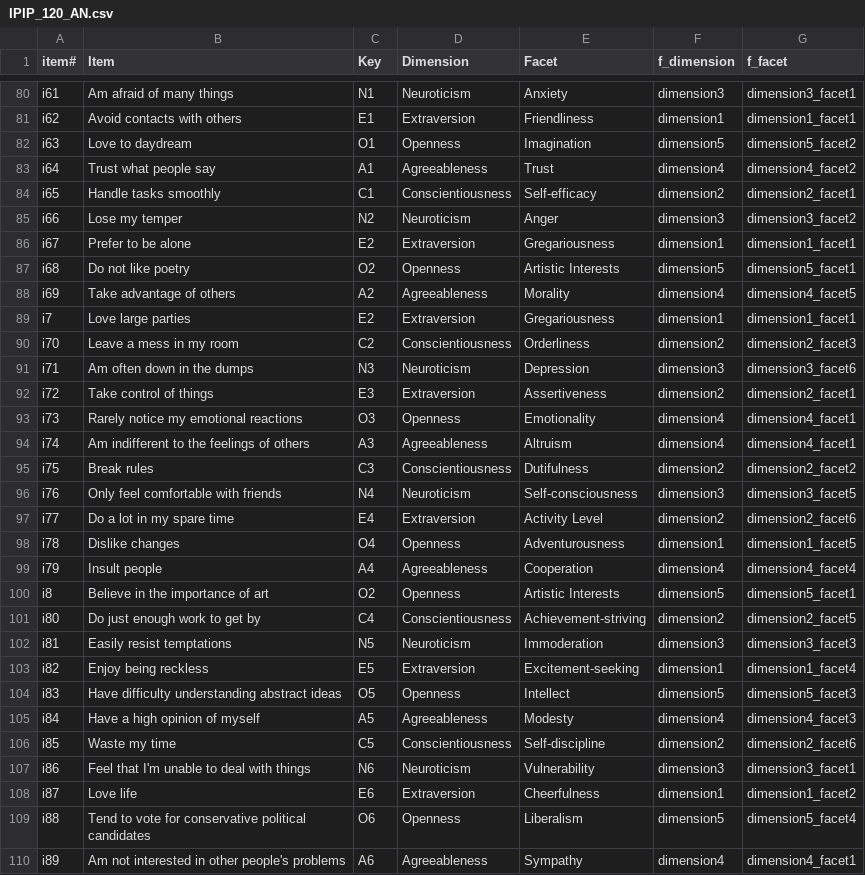
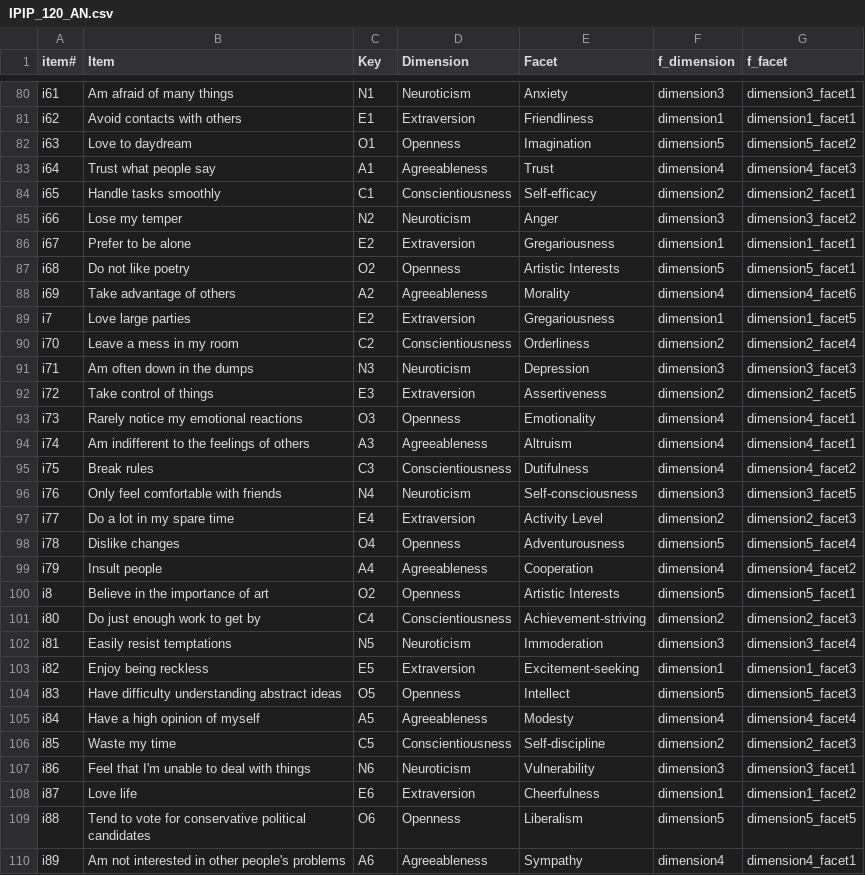
Before and after one commit to AnaSenso/DM0320-final-project, a CSV file: output/IPIP_120_AN.csv, drawn as a sheet; only a part is shown, gaps mark what is left out; the diff covers the shown part only.

```diff
--- a/output/IPIP_120_AN.csv
+++ b/output/IPIP_120_AN.csv
@@ -82,3 +82,3 @@ i62,Avoid contacts with others,E1,Extraversion,Friendliness,dimension1,dimension
 i63,Love to daydream,O1,Openness,Imagination,dimension5,dimension5_facet2
-i64,Trust what people say,A1,Agreeableness,Trust,dimension4,dimension4_facet2
+i64,Trust what people say,A1,Agreeableness,Trust,dimension4,dimension4_facet3
 i65,Handle tasks smoothly,C1,Conscientiousness,Self-efficacy,dimension2,dimension2_facet1
@@ -87,24 +87,24 @@ i67,Prefer to be alone,E2,Extraversion,Gregariousness,dimension1,dimension1_face
 i68,Do not like poetry,O2,Openness,Artistic Interests,dimension5,dimension5_facet1
-i69,Take advantage of others,A2,Agreeableness,Morality,dimension4,dimension4_facet5
-i7,Love large parties,E2,Extraversion,Gregariousness,dimension1,dimension1_facet1
-i70,Leave a mess in my room,C2,Conscientiousness,Orderliness,dimension2,dimension2_facet3
-i71,Am often down in the dumps,N3,Neuroticism,Depression,dimension3,dimension3_facet6
-i72,Take control of things,E3,Extraversion,Assertiveness,dimension2,dimension2_facet1
+i69,Take advantage of others,A2,Agreeableness,Morality,dimension4,dimension4_facet6
+i7,Love large parties,E2,Extraversion,Gregariousness,dimension1,dimension1_facet5
+i70,Leave a mess in my room,C2,Conscientiousness,Orderliness,dimension2,dimension2_facet4
+i71,Am often down in the dumps,N3,Neuroticism,Depression,dimension3,dimension3_facet3
+i72,Take control of things,E3,Extraversion,Assertiveness,dimension2,dimension2_facet5
 i73,Rarely notice my emotional reactions,O3,Openness,Emotionality,dimension4,dimension4_facet1
 i74,Am indifferent to the feelings of others,A3,Agreeableness,Altruism,dimension4,dimension4_facet1
-i75,Break rules,C3,Conscientiousness,Dutifulness,dimension2,dimension2_facet2
+i75,Break rules,C3,Conscientiousness,Dutifulness,dimension4,dimension4_facet2
 i76,Only feel comfortable with friends,N4,Neuroticism,Self-consciousness,dimension3,dimension3_facet5
-i77,Do a lot in my spare time,E4,Extraversion,Activity Level,dimension2,dimension2_facet6
-i78,Dislike changes,O4,Openness,Adventurousness,dimension1,dimension1_facet5
-i79,Insult people,A4,Agreeableness,Cooperation,dimension4,dimension4_facet4
+i77,Do a lot in my spare time,E4,Extraversion,Activity Level,dimension2,dimension2_facet3
+i78,Dislike changes,O4,Openness,Adventurousness,dimension5,dimension5_facet4
+i79,Insult people,A4,Agreeableness,Cooperation,dimension4,dimension4_facet2
 i8,Believe in the importance of art,O2,Openness,Artistic Interests,dimension5,dimension5_facet1
-i80,Do just enough work to get by,C4,Conscientiousness,Achievement-striving,dimension2,dimension2_facet5
-i81,Easily resist temptations,N5,Neuroticism,Immoderation,dimension3,dimension3_facet3
-i82,Enjoy being reckless,E5,Extraversion,Excitement-seeking,dimension1,dimension1_facet4
+i80,Do just enough work to get by,C4,Conscientiousness,Achievement-striving,dimension2,dimension2_facet3
+i81,Easily resist temptations,N5,Neuroticism,Immoderation,dimension3,dimension3_facet4
+i82,Enjoy being reckless,E5,Extraversion,Excitement-seeking,dimension1,dimension1_facet3
 i83,Have difficulty understanding abstract ideas,O5,Openness,Intellect,dimension5,dimension5_facet3
-i84,Have a high opinion of myself,A5,Agreeableness,Modesty,dimension4,dimension4_facet3
-i85,Waste my time,C5,Conscientiousness,Self-discipline,dimension2,dimension2_facet6
+i84,Have a high opinion of myself,A5,Agreeableness,Modesty,dimension4,dimension4_facet4
+i85,Waste my time,C5,Conscientiousness,Self-discipline,dimension2,dimension2_facet3
 i86,Feel that I'm unable to deal with things,N6,Neuroticism,Vulnerability,dimension3,dimension3_facet1
 i87,Love life,E6,Extraversion,Cheerfulness,dimension1,dimension1_facet2
-i88,Tend to vote for conservative political candidates,O6,Openness,Liberalism,dimension5,dimension5_facet4
+i88,Tend to vote for conservative political candidates,O6,Openness,Liberalism,dimension5,dimension5_facet5
 i89,Am not interested in other people's problems,A6,Agreeableness,Sympathy,dimension4,dimension4_facet1
```
Also changed, not shown: 49 edited cells elsewhere in this file, 24 other files.
